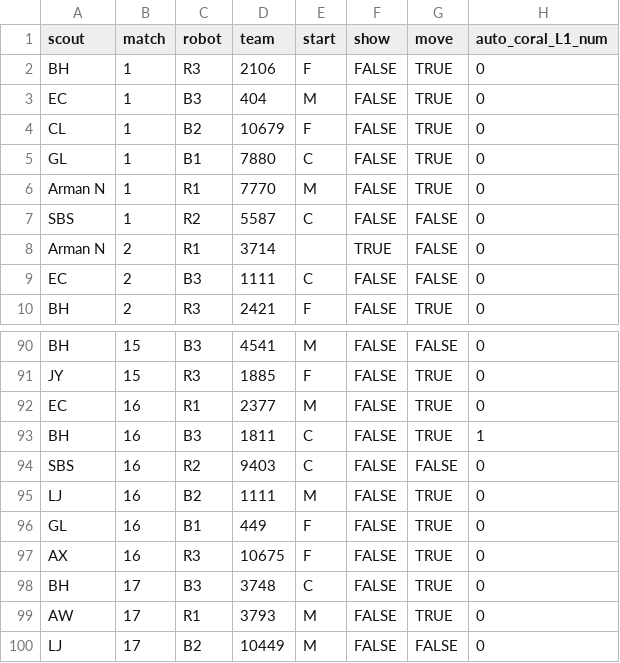
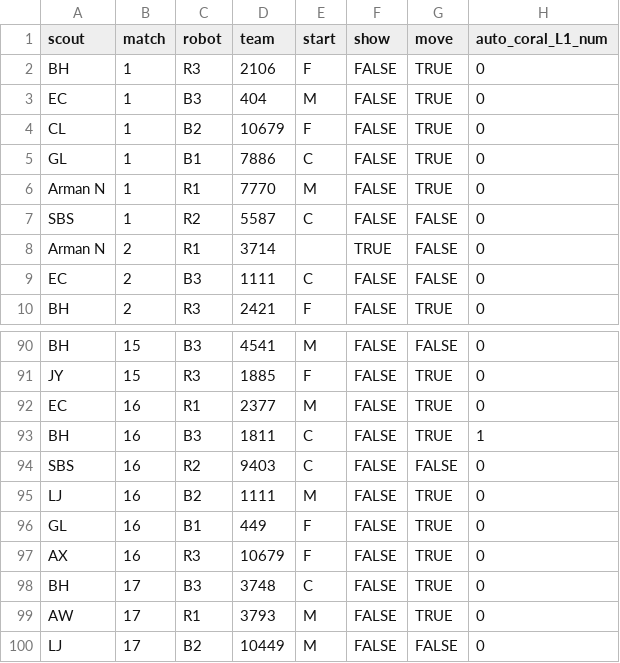
Before and after one commit to blair-robot-project/scouting2025, a CSV file: Shiny App Files/data files/Severn/data.csv, drawn as a sheet; only a part is shown, gaps mark what is left out; the diff names each change by its address in the sheet, - before the commit and + after, or states it on an @@ line.

Commit message:
fixing data

```diff
--- a/Shiny App Files/data files/Severn/data.csv
+++ b/Shiny App Files/data files/Severn/data.csv
-D5 (team): 7880
+D5 (team): 7886
-D97 (team): 10675
+D97 (team): 10679
```
Also changed, not shown: 1 other file.
